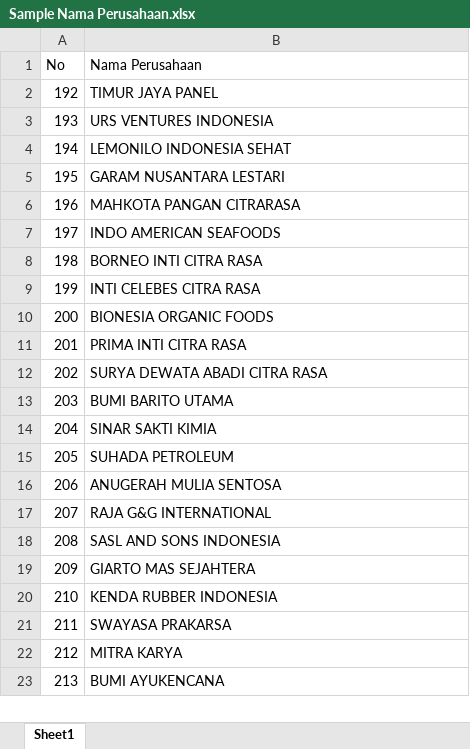
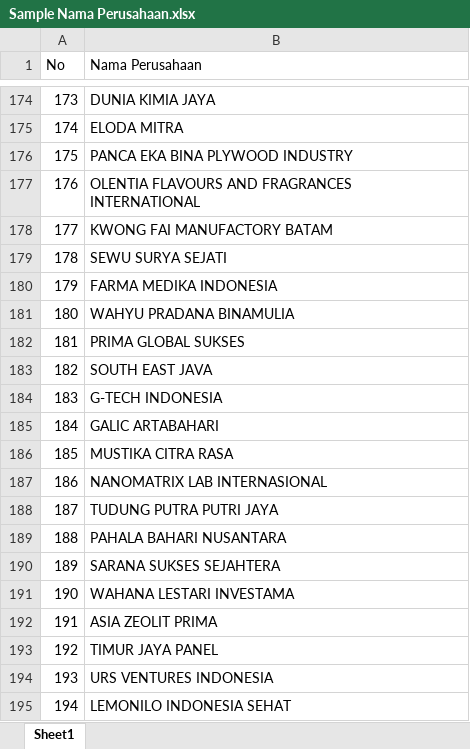
Before and after one commit to AhmadFauzan19/company-scraper, an Excel workbook: src/file/Sample Nama Perusahaan.xlsx, sheet Sheet1, drawn as a sheet; only a part is shown, gaps mark what is left out; the shorter side is filled out with more unchanged rows; values as stored, in another font and other column widths than the file's, no borders; the diff covers the shown part only; the diff names each change by its address in the sheet, - before the commit and + after, or states it on an @@ line.

```diff
--- a/src/file/Sample Nama Perusahaan.xlsx (sheet Sheet1)
+++ b/src/file/Sample Nama Perusahaan.xlsx (sheet Sheet1)
+row 174: 173 | DUNIA KIMIA JAYA
+row 175: 174 | ELODA MITRA
+row 176: 175 | PANCA EKA BINA PLYWOOD INDUSTRY
+row 177: 176 | OLENTIA FLAVOURS AND FRAGRANCES INTERNATIONAL
+row 178: 177 | KWONG FAI MANUFACTORY BATAM
+row 179: 178 | SEWU SURYA SEJATI
+row 180: 179 | FARMA MEDIKA INDONESIA
+row 181: 180 | WAHYU PRADANA BINAMULIA
+row 182: 181 | PRIMA GLOBAL SUKSES
+row 183: 182 | SOUTH EAST JAVA
+row 184: 183 | G-TECH INDONESIA
+row 185: 184 | GALIC ARTABAHARI
+row 186: 185 | MUSTIKA CITRA RASA
+row 187: 186 | NANOMATRIX LAB INTERNASIONAL
+row 188: 187 | TUDUNG PUTRA PUTRI JAYA
+row 189: 188 | PAHALA BAHARI NUSANTARA
+row 190: 189 | SARANA SUKSES SEJAHTERA
+row 191: 190 | WAHANA LESTARI INVESTAMA
+row 192: 191 | ASIA ZEOLIT PRIMA
```
Also changed, not shown: 172 added rows elsewhere in this sheet, 16 other files.
